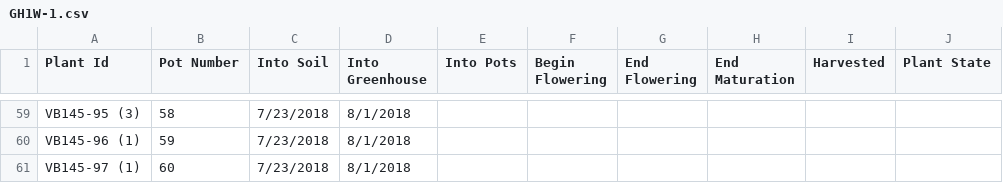
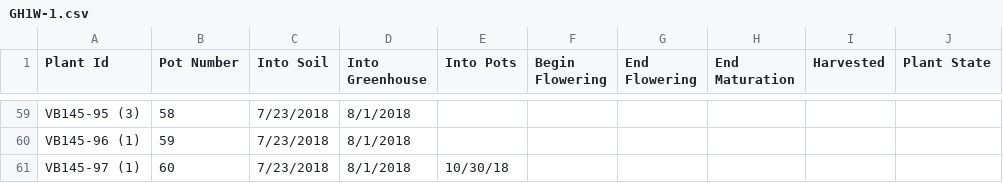
Before and after one commit to brtomas0/greenhouse-management, a CSV file: Tub_data/GH1W-1.csv, drawn as a sheet; only a part is shown, gaps mark what is left out; the diff covers the shown part only.

```diff
--- a/Tub_data/GH1W-1.csv
+++ b/Tub_data/GH1W-1.csv
@@ -60,2 +60,2 @@ VB145-95 (3),58,7/23/2018,8/1/2018,,,,,,
 VB145-96 (1),59,7/23/2018,8/1/2018,,,,,,
-VB145-97 (1),60,7/23/2018,8/1/2018,,,,,,
+VB145-97 (1),60,7/23/2018,8/1/2018,10/30/18,,,,,
```
Also changed, not shown: 64 edited cells elsewhere in this file.
